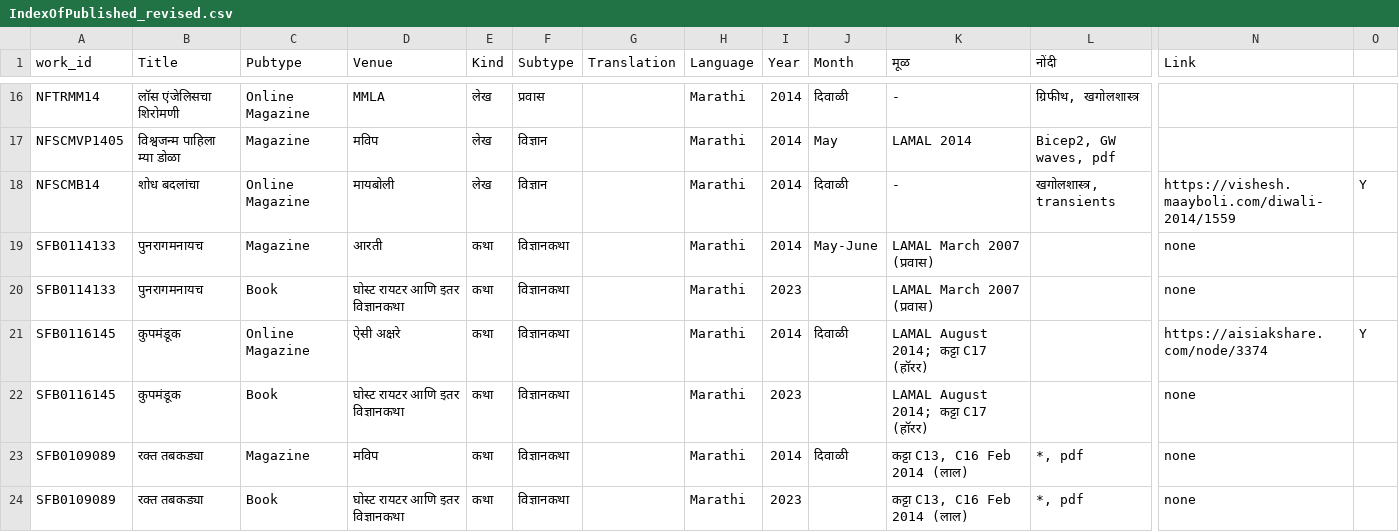
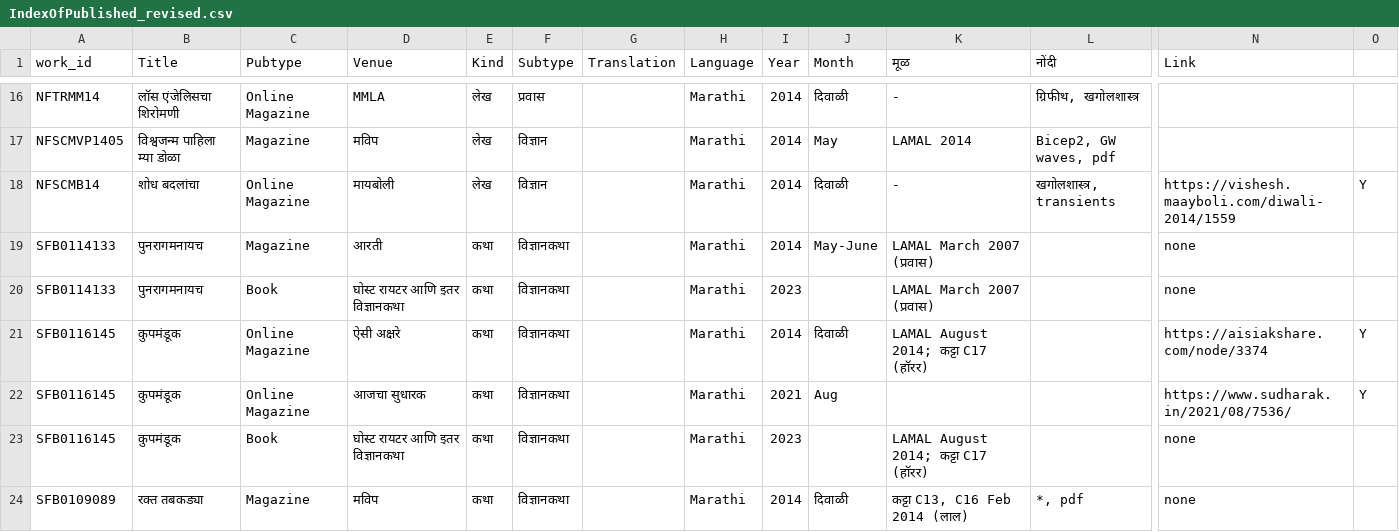
Before and after one commit to AshishMahabal/writings, a CSV file: IndexOfPublished_revised.csv, drawn as a sheet; only a part is shown, gaps mark what is left out; the shorter side is filled out with more unchanged rows; rows hold the shown columns only; the diff names each change by its address in the sheet, - before the commit and + after, or states it on an @@ line.

```diff
--- a/IndexOfPublished_revised.csv
+++ b/IndexOfPublished_revised.csv
+row 22: SFB0116145 | कुपमंडूक | Online Magazine | आजचा सुधारक | कथा | विज्ञानकथा |  | Marathi | 2021 | Aug |  |  | https://www.sudharak.in/2021/08/7536/ | Y
```
Also changed, not shown: 22 other files.
